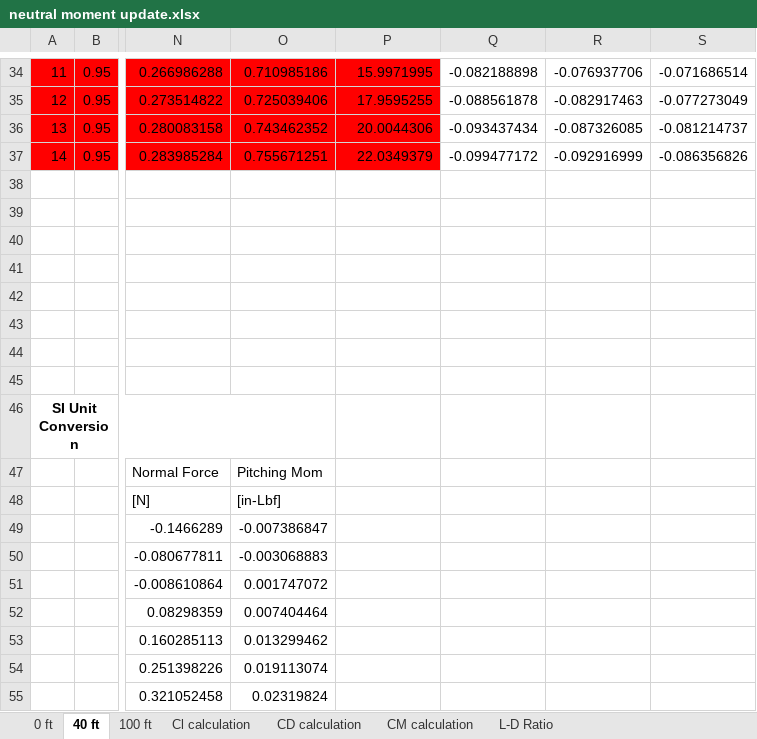
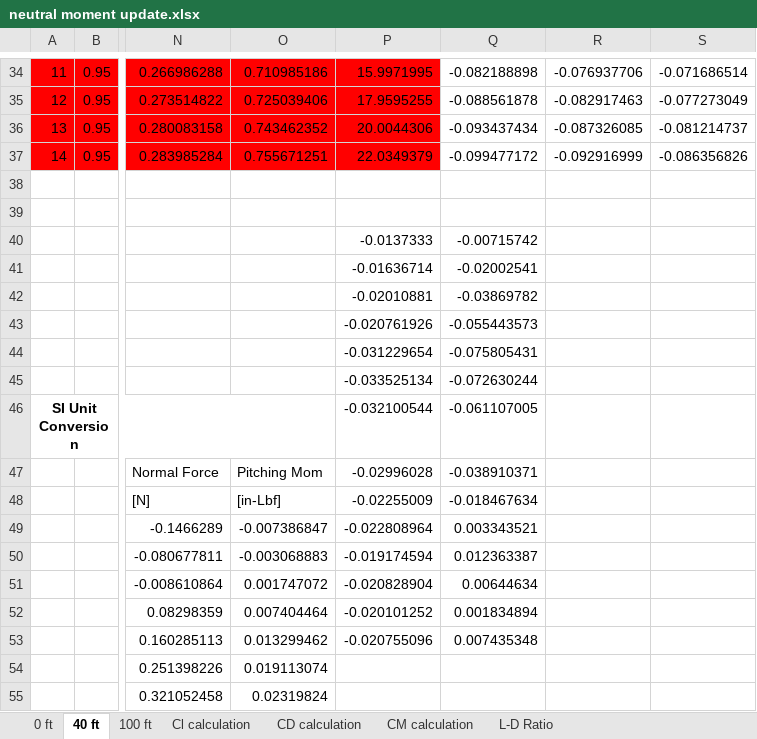
Before and after one commit to prahershk/AE-460, an Excel workbook: Lab 6/neutral moment update.xlsx, sheet 40 ft, drawn as a sheet; only a part is shown, gaps mark what is left out; values as stored, in another font and other column widths than the file's, no borders; charts and pictures not drawn; rows hold the shown columns only; the diff names each change by its address in the sheet, - before the commit and + after, or states it on an @@ line.

Commit message:
Cm vs aoa graph

```diff
--- a/Lab 6/neutral moment update.xlsx (sheet 40 ft)
+++ b/Lab 6/neutral moment update.xlsx (sheet 40 ft)
-row 40: (empty)
+row 40:  |  |  |  | -0.0137333 | -0.00715742
-row 41: (empty)
+row 41:  |  |  |  | -0.01636714 | -0.02002541
-row 42: (empty)
+row 42:  |  |  |  | -0.02010881 | -0.03869782
-row 43: (empty)
+row 43:  |  |  |  | -0.020761926 | -0.055443573
-row 44: (empty)
+row 44:  |  |  |  | -0.031229654 | -0.075805431
-row 45: (empty)
+row 45:  |  |  |  | -0.033525134 | -0.072630244
-P46: (empty)
+P46: -0.032100544
-Q46: (empty)
+Q46: -0.061107005
-P47: (empty)
+P47: -0.02996028
-Q47: (empty)
+Q47: -0.038910371
-P48: (empty)
+P48: -0.02255009
-Q48: (empty)
+Q48: -0.018467634
-P49: (empty)
+P49: -0.022808964
-Q49: (empty)
+Q49: 0.003343521
-P50: (empty)
+P50: -0.019174594
-Q50: (empty)
+Q50: 0.012363387
-P51: (empty)
+P51: -0.020828904
-Q51: (empty)
+Q51: 0.00644634
-P52: (empty)
+P52: -0.020101252
-Q52: (empty)
+Q52: 0.001834894
-P53: (empty)
+P53: -0.020755096
-Q53: (empty)
+Q53: 0.007435348
```
Also changed, not shown: charts or pictures.
